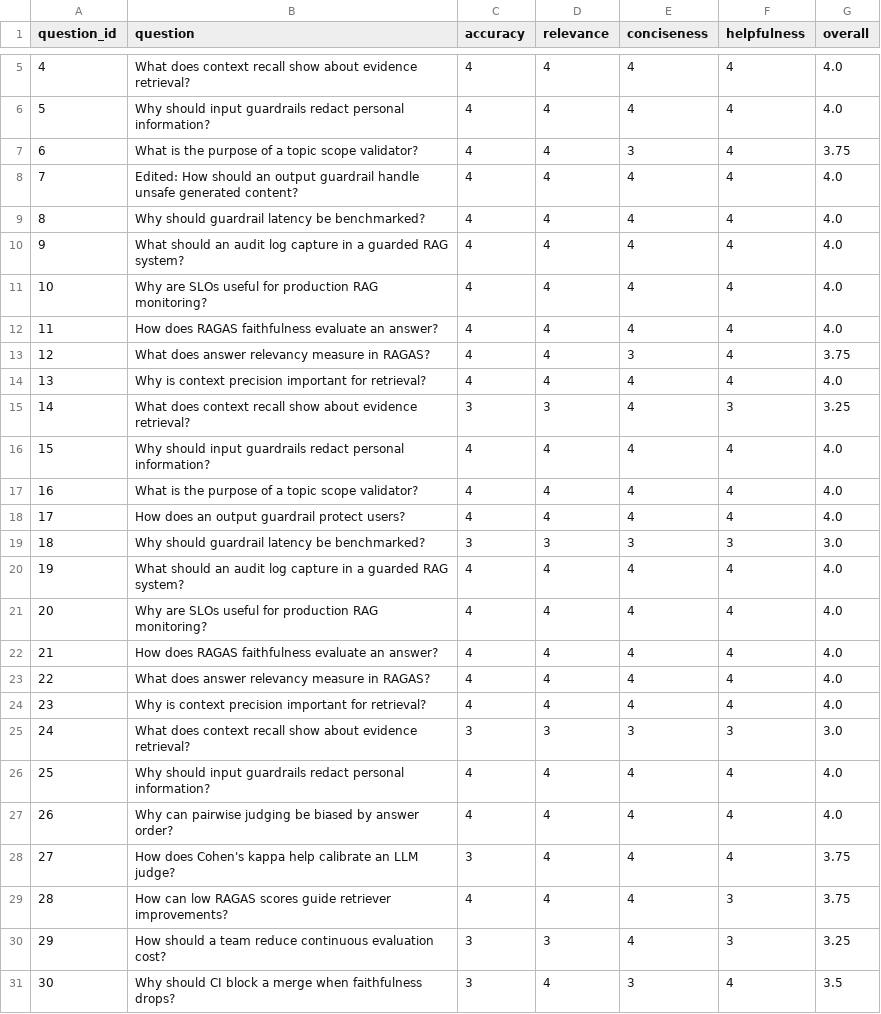
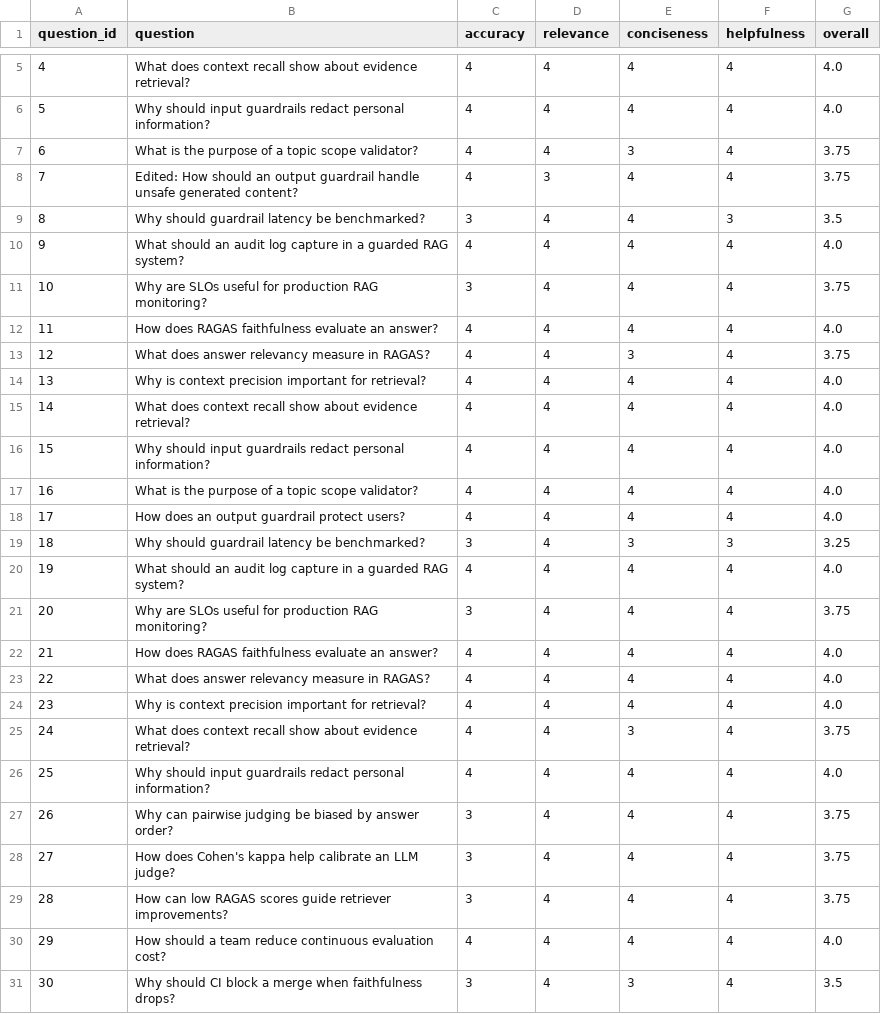
Before and after one commit to andydyan20/2A202600024-DangTienDung-track3-day24, a CSV file: phase-b/absolute_scores.csv, drawn as a sheet; only a part is shown, gaps mark what is left out.

```diff
--- a/phase-b/absolute_scores.csv
+++ b/phase-b/absolute_scores.csv
@@ -7,6 +7,6 @@ question_id,question,accuracy,relevance,conciseness,helpfulness,overall
 6,What is the purpose of a topic scope validator?,4,4,3,4,3.75
-7,Edited: How should an output guardrail handle unsafe generated content?,4,4,4,4,4.0
-8,Why should guardrail latency be benchmarked?,4,4,4,4,4.0
+7,Edited: How should an output guardrail handle unsafe generated content?,4,3,4,4,3.75
+8,Why should guardrail latency be benchmarked?,3,4,4,3,3.5
 9,What should an audit log capture in a guarded RAG system?,4,4,4,4,4.0
-10,Why are SLOs useful for production RAG monitoring?,4,4,4,4,4.0
+10,Why are SLOs useful for production RAG monitoring?,3,4,4,4,3.75
 11,How does RAGAS faithfulness evaluate an answer?,4,4,4,4,4.0
@@ -14,3 +14,3 @@ question_id,question,accuracy,relevance,conciseness,helpfulness,overall
 13,Why is context precision important for retrieval?,4,4,4,4,4.0
-14,What does context recall show about evidence retrieval?,3,3,4,3,3.25
+14,What does context recall show about evidence retrieval?,4,4,4,4,4.0
 15,Why should input guardrails redact personal information?,4,4,4,4,4.0
@@ -18,5 +18,5 @@ question_id,question,accuracy,relevance,conciseness,helpfulness,overall
 17,How does an output guardrail protect users?,4,4,4,4,4.0
-18,Why should guardrail latency be benchmarked?,3,3,3,3,3.0
+18,Why should guardrail latency be benchmarked?,3,4,3,3,3.25
 19,What should an audit log capture in a guarded RAG system?,4,4,4,4,4.0
-20,Why are SLOs useful for production RAG monitoring?,4,4,4,4,4.0
+20,Why are SLOs useful for production RAG monitoring?,3,4,4,4,3.75
 21,How does RAGAS faithfulness evaluate an answer?,4,4,4,4,4.0
@@ -24,8 +24,8 @@ question_id,question,accuracy,relevance,conciseness,helpfulness,overall
 23,Why is context precision important for retrieval?,4,4,4,4,4.0
-24,What does context recall show about evidence retrieval?,3,3,3,3,3.0
+24,What does context recall show about evidence retrieval?,4,4,3,4,3.75
 25,Why should input guardrails redact personal information?,4,4,4,4,4.0
-26,Why can pairwise judging be biased by answer order?,4,4,4,4,4.0
+26,Why can pairwise judging be biased by answer order?,3,4,4,4,3.75
 27,How does Cohen's kappa help calibrate an LLM judge?,3,4,4,4,3.75
-28,How can low RAGAS scores guide retriever improvements?,4,4,4,3,3.75
-29,How should a team reduce continuous evaluation cost?,3,3,4,3,3.25
+28,How can low RAGAS scores guide retriever improvements?,3,4,4,4,3.75
+29,How should a team reduce continuous evaluation cost?,4,4,4,4,4.0
 30,Why should CI block a merge when faithfulness drops?,3,4,3,4,3.5
```
Also changed, not shown: phase-b/pairwise_results.csv, 11 other files.
